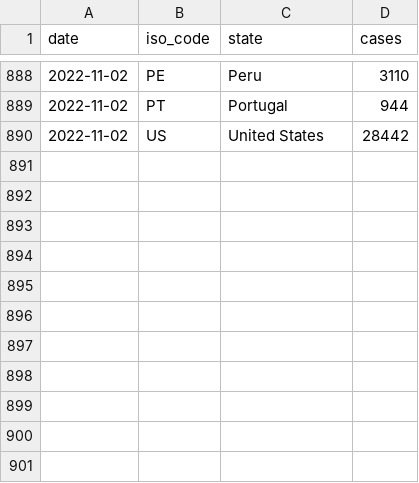
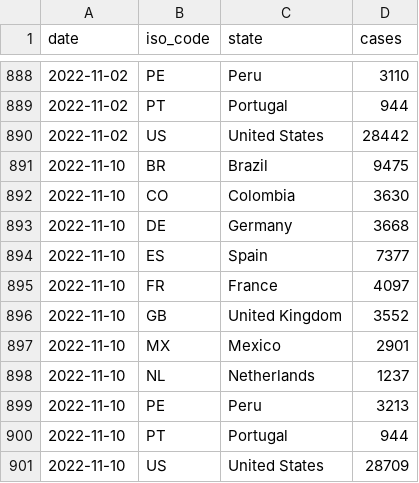
Before and after one commit to svavassori/monkeypox-spain, a CSV file: data/states.csv, drawn as a sheet; only a part is shown, gaps mark what is left out.

```diff
--- a/data/states.csv
+++ b/data/states.csv
@@ -890 +890,12 @@ date,iso_code,state,cases
 2022-11-02,US,United States,28442
+2022-11-10,BR,Brazil,9475
+2022-11-10,CO,Colombia,3630
+2022-11-10,DE,Germany,3668
+2022-11-10,ES,Spain,7377
+2022-11-10,FR,France,4097
+2022-11-10,GB,United Kingdom,3552
+2022-11-10,MX,Mexico,2901
+2022-11-10,NL,Netherlands,1237
+2022-11-10,PE,Peru,3213
+2022-11-10,PT,Portugal,944
+2022-11-10,US,United States,28709
```
Also changed, not shown: data/regions.csv, 2 other files.
